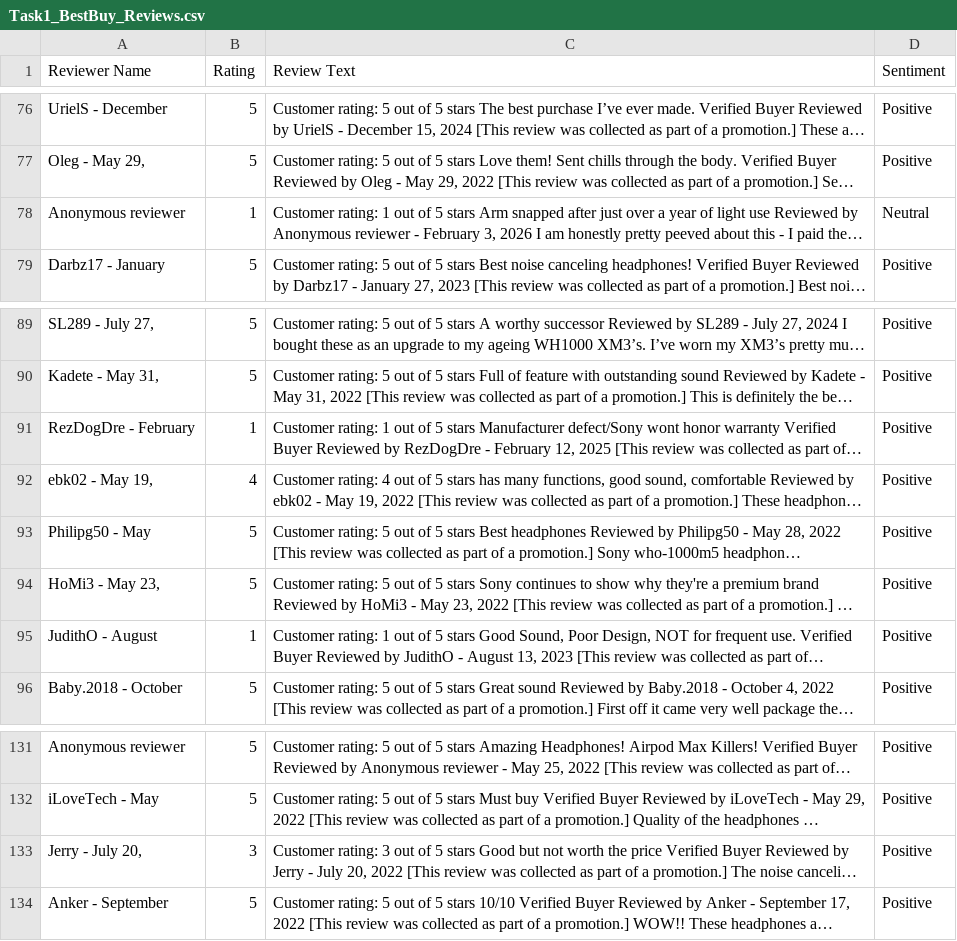
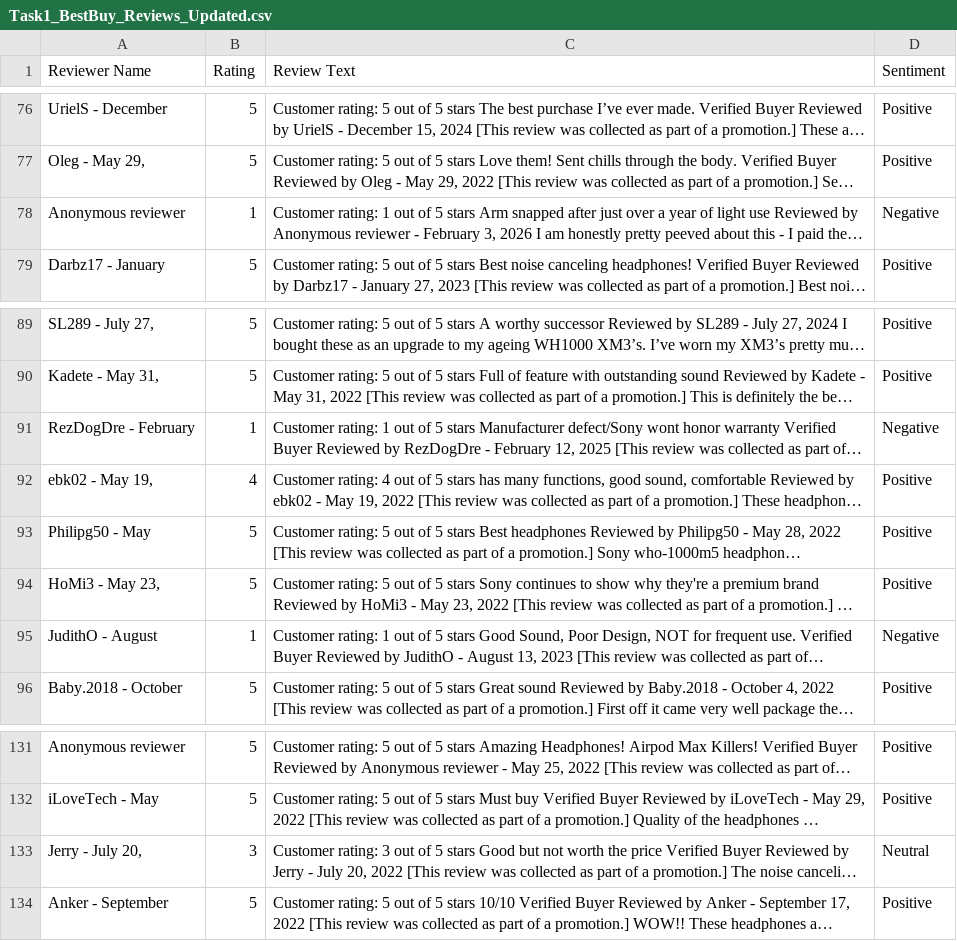
Before and after one commit to mankitraj915/HANUAI-ML-Assessment, a CSV file: Task1_BestBuy_Reviews_Updated.csv (was Task1_BestBuy_Reviews.csv), drawn as a sheet; only a part is shown, gaps mark what is left out; long unchanged cells end in …; the diff covers the shown part only; the diff names each change by its address in the sheet, - before the commit and + after, or states it on an @@ line.

Commit message:
Removed old file and added sentiment classification script

```diff
--- a/Task1_BestBuy_Reviews.csv
+++ b/Task1_BestBuy_Reviews_Updated.csv
-D78 (Sentiment): Neutral
+D78 (Sentiment): Negative
-D91 (Sentiment): Positive
+D91 (Sentiment): Negative
-D95 (Sentiment): Positive
+D95 (Sentiment): Negative
-D133 (Sentiment): Positive
+D133 (Sentiment): Neutral
```
Also changed, not shown: 22 edited cells elsewhere in this file, 1 other file.
